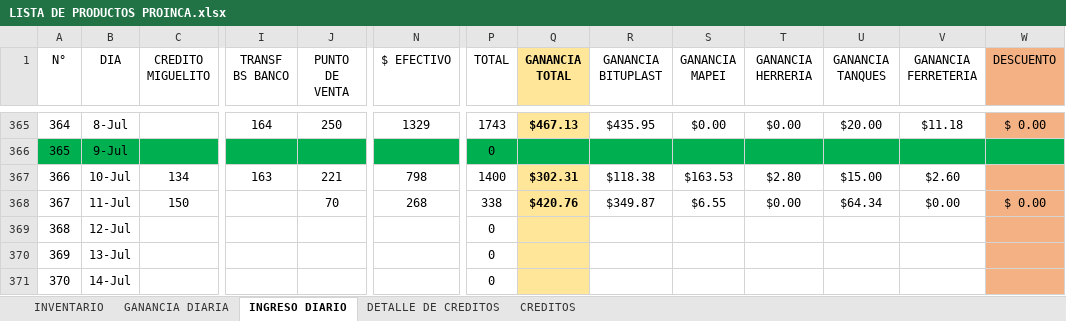
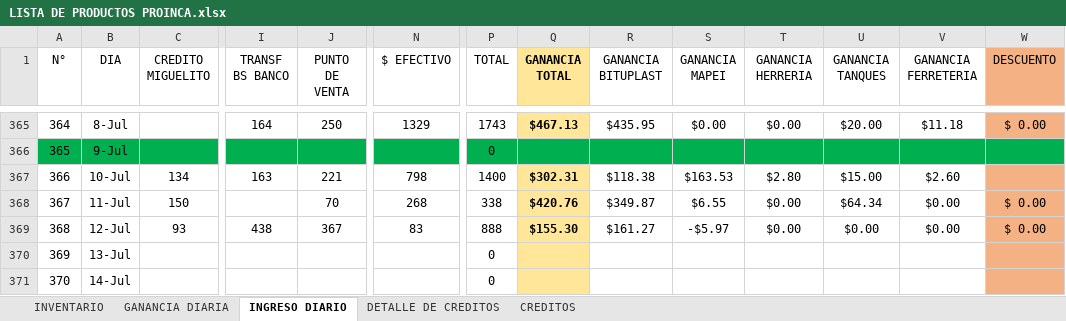
Before and after one commit to JPuente25/Proinca, an Excel workbook: LISTA DE PRODUCTOS PROINCA.xlsx, sheet INGRESO DIARIO, drawn as a sheet; only a part is shown, gaps mark what is left out; values as stored, in another font and other column widths than the file's, no borders; the diff names each change by its address in the sheet, - before the commit and + after, or states it on an @@ line.

```diff
--- a/LISTA DE PRODUCTOS PROINCA.xlsx (sheet INGRESO DIARIO)
+++ b/LISTA DE PRODUCTOS PROINCA.xlsx (sheet INGRESO DIARIO)
-C369 (CREDITO MIGUELITO): (empty)
+C369 (CREDITO MIGUELITO): 93
-I369 (TRANSF BS BANCO): (empty)
+I369 (TRANSF BS BANCO): 438
-J369 (PUNTO DE VENTA): (empty)
+J369 (PUNTO DE VENTA): 367
-N369 ($ EFECTIVO): (empty)
+N369 ($ EFECTIVO): 83
-P369 (TOTAL): 0
+P369 (TOTAL): 888
-Q369 (GANANCIA TOTAL): (empty)
+Q369 (GANANCIA TOTAL): $155.30
-R369 (GANANCIA BITUPLAST): (empty)
+R369 (GANANCIA BITUPLAST): $161.27
-S369 (GANANCIA MAPEI): (empty)
+S369 (GANANCIA MAPEI): -$5.97
-T369 (GANANCIA HERRERIA): (empty)
+T369 (GANANCIA HERRERIA): $0.00
-U369 (GANANCIA TANQUES): (empty)
+U369 (GANANCIA TANQUES): $0.00
-V369 (GANANCIA FERRETERIA): (empty)
+V369 (GANANCIA FERRETERIA): $0.00
-W369 (DESCUENTO): (empty)
+W369 (DESCUENTO): $ 0.00
```
Also changed, not shown: sheet GANANCIA DIARIA, sheet CREDITOS, sheet DETALLE DE CREDITOS.
